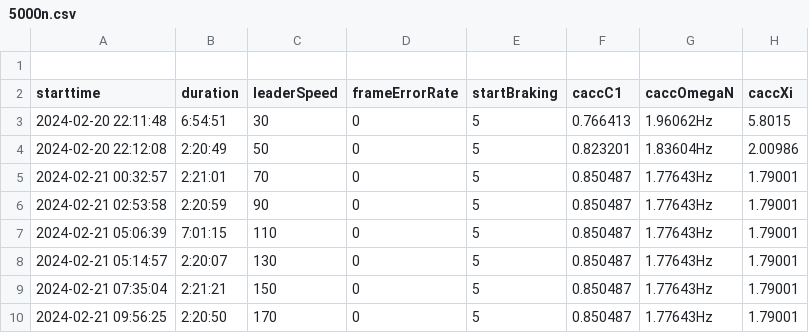
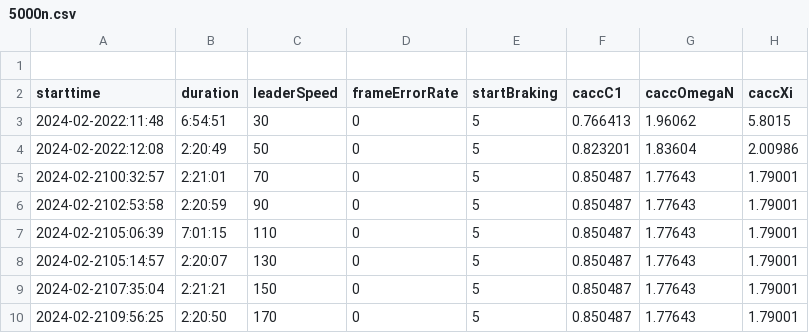
Before and after one commit to ThePepsi/AutoOptSimRunner, a CSV file: DoneRuns/TestSerie_Speed_CACC/csv/5000n.csv, drawn as a sheet; the diff names each change by its address in the sheet, - before the commit and + after, or states it on an @@ line.

```diff
--- a/DoneRuns/TestSerie_Speed_CACC/csv/5000n.csv
+++ b/DoneRuns/TestSerie_Speed_CACC/csv/5000n.csv
-A3 (starttime): 2024-02-20 22:11:48
+A3 (starttime): 2024-02-2022:11:48
-G3 (caccOmegaN): 1.96062Hz
+G3 (caccOmegaN): 1.96062
-A4 (starttime): 2024-02-20 22:12:08
+A4 (starttime): 2024-02-2022:12:08
-G4 (caccOmegaN): 1.83604Hz
+G4 (caccOmegaN): 1.83604
-A5 (starttime): 2024-02-21 00:32:57
+A5 (starttime): 2024-02-2100:32:57
-G5:G10 (caccOmegaN): 1.77643Hz
+G5:G10 (caccOmegaN): 1.77643
-A6 (starttime): 2024-02-21 02:53:58
+A6 (starttime): 2024-02-2102:53:58
-A7 (starttime): 2024-02-21 05:06:39
+A7 (starttime): 2024-02-2105:06:39
-A8 (starttime): 2024-02-21 05:14:57
+A8 (starttime): 2024-02-2105:14:57
-A9 (starttime): 2024-02-21 07:35:04
+A9 (starttime): 2024-02-2107:35:04
-A10 (starttime): 2024-02-21 09:56:25
+A10 (starttime): 2024-02-2109:56:25
```
Also changed, not shown: DoneRuns/TestSerie_Speed_CACC/csv/1000min.csv, DoneRuns/TestSerie_Speed_CACC/csv/1000n.csv, 2 other files.
